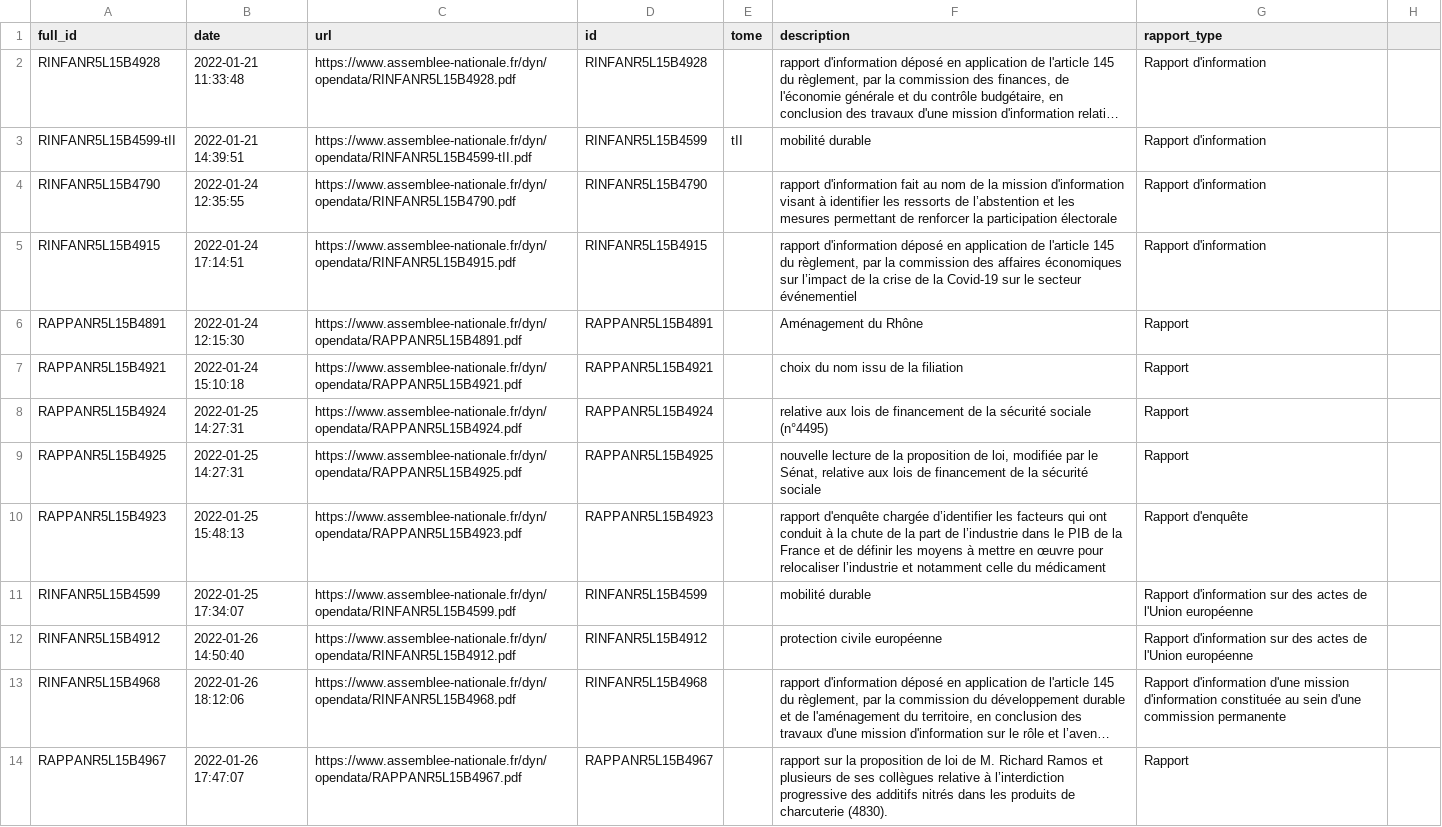
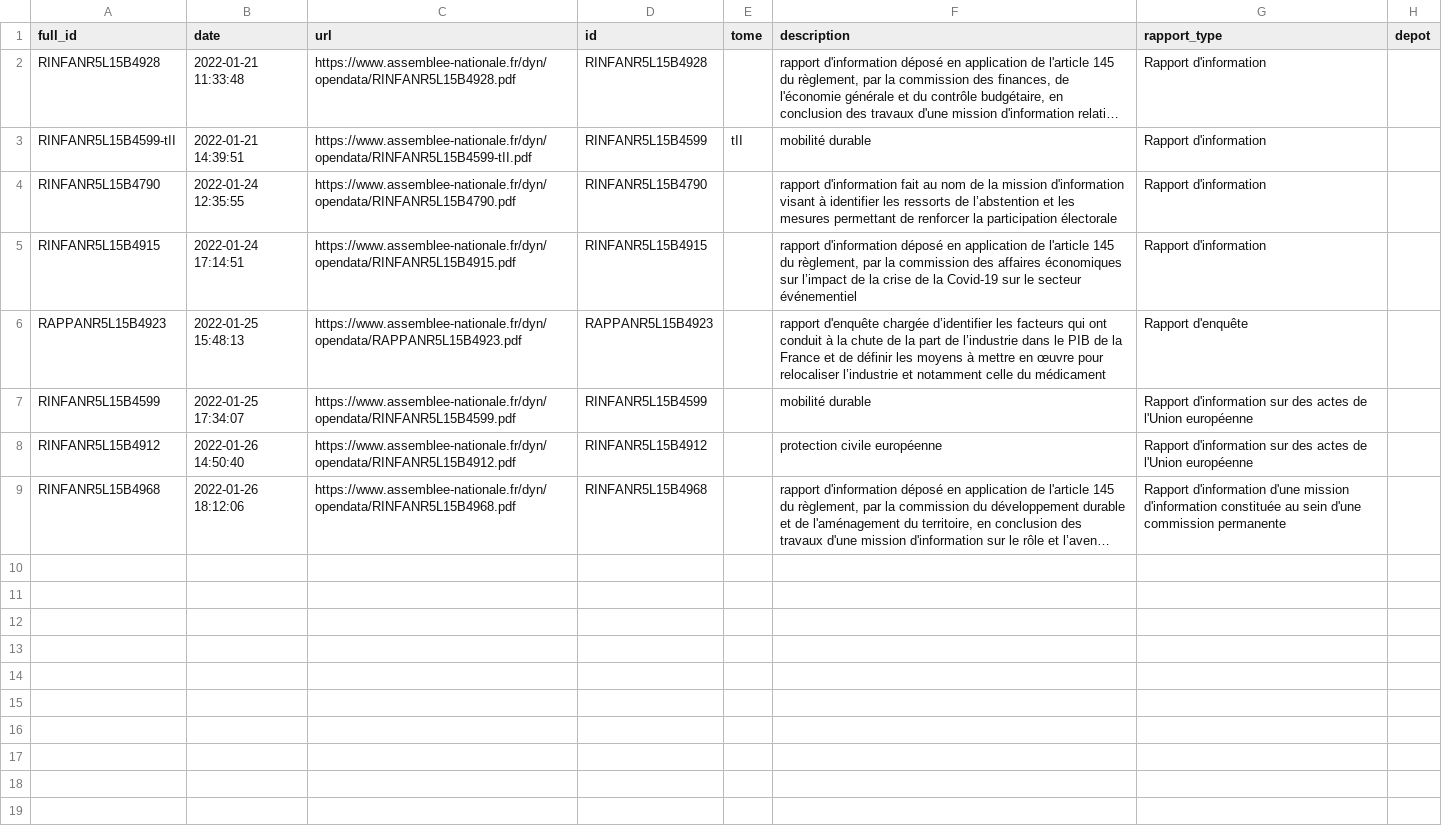
Before and after one commit to seracio/au-rapport, a CSV file: notebooks/rapports.csv, drawn as a sheet; long unchanged cells end in …; the diff names each change by its address in the sheet, - before the commit and + after, or states it on an @@ line.

```diff
--- a/notebooks/rapports.csv
+++ b/notebooks/rapports.csv
-H1: (empty)
+H1: depot
-row 6: RAPPANR5L15B4891 | 2022-01-24 12:15:30 | https://www.assemblee-nationale.fr/dyn/opendata/RAPPANR5L15B4891.pdf | RAPPANR5L15B4891 |  | Aménagement du Rhône | Rapport
-row 7: RAPPANR5L15B4921 | 2022-01-24 15:10:18 | https://www.assemblee-nationale.fr/dyn/opendata/RAPPANR5L15B4921.pdf | RAPPANR5L15B4921 |  | choix du nom issu de la filiation | Rapport
-row 8: RAPPANR5L15B4924 | 2022-01-25 14:27:31 | https://www.assemblee-nationale.fr/dyn/opendata/RAPPANR5L15B4924.pdf | RAPPANR5L15B4924 |  | relative aux lois de financement de la sécurité sociale (n°4495) | Rapport
-row 9: RAPPANR5L15B4925 | 2022-01-25 14:27:31 | https://www.assemblee-nationale.fr/dyn/opendata/RAPPANR5L15B4925.pdf | RAPPANR5L15B4925 |  | nouvelle lecture de la proposition de loi, modifiée par le Sénat, relative aux lois de financement de la sécurité sociale | Rapport
-row 14: RAPPANR5L15B4967 | 2022-01-26 17:47:07 | https://www.assemblee-nationale.fr/dyn/opendata/RAPPANR5L15B4967.pdf | RAPPANR5L15B4967 |  | rapport sur la proposition de loi de M. Richard Ramos et plusieurs de ses collègues relative à l’interdiction progressive des additifs nitrés dans les produits de charcuterie (4830). | Rapport
```
Also changed, not shown: 7 other files.
